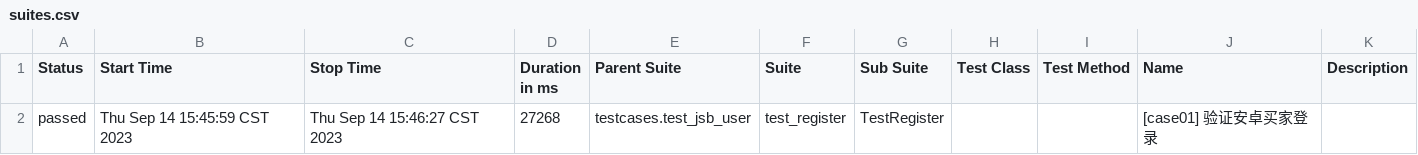
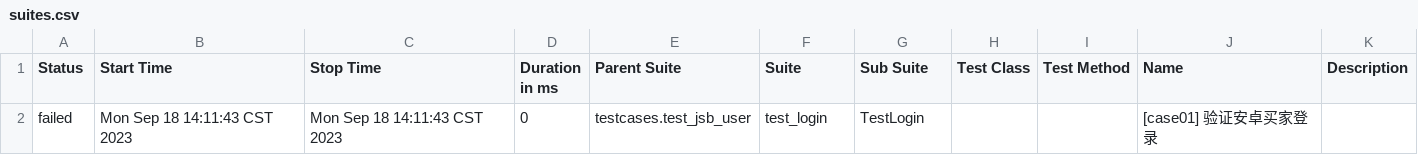
Before and after one commit to xian-yul/python_appium_jsb, a CSV file: report/html/data/suites.csv, drawn as a sheet.

```diff
--- a/report/html/data/suites.csv
+++ b/report/html/data/suites.csv
@@ -1,2 +1,2 @@
 "Status","Start Time","Stop Time","Duration in ms","Parent Suite","Suite","Sub Suite","Test Class","Test Method","Name","Description"
-"passed","Thu Sep 14 15:45:59 CST 2023","Thu Sep 14 15:46:27 CST 2023","27268","testcases.test_jsb_user","test_register","TestRegister","","","[case01] 验证安卓买家登录",""
+"failed","Mon Sep 18 14:11:43 CST 2023","Mon Sep 18 14:11:43 CST 2023","0","testcases.test_jsb_user","test_login","TestLogin","","","[case01] 验证安卓买家登录",""
```
Also changed, not shown: 42 other files.
